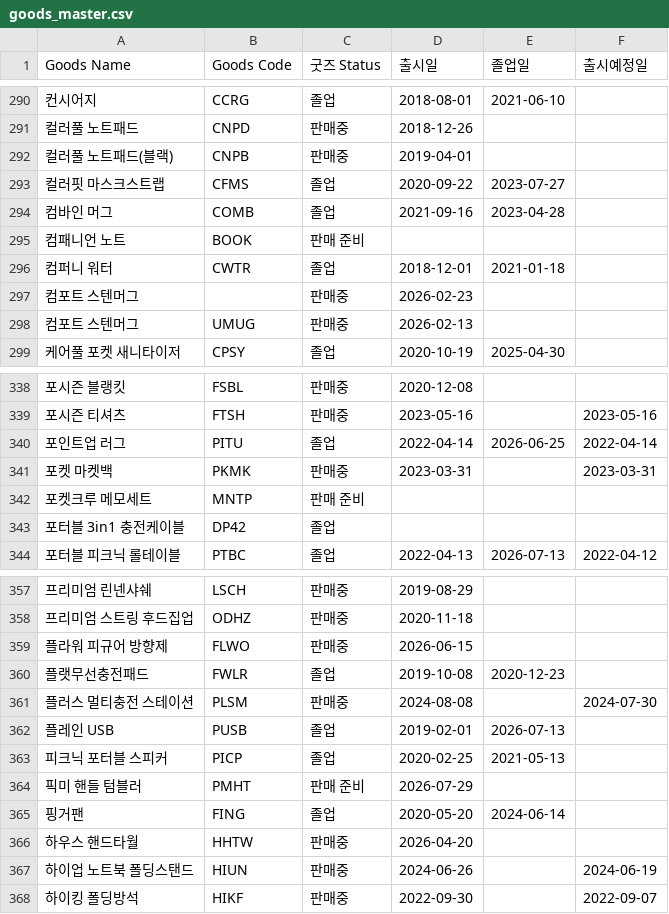
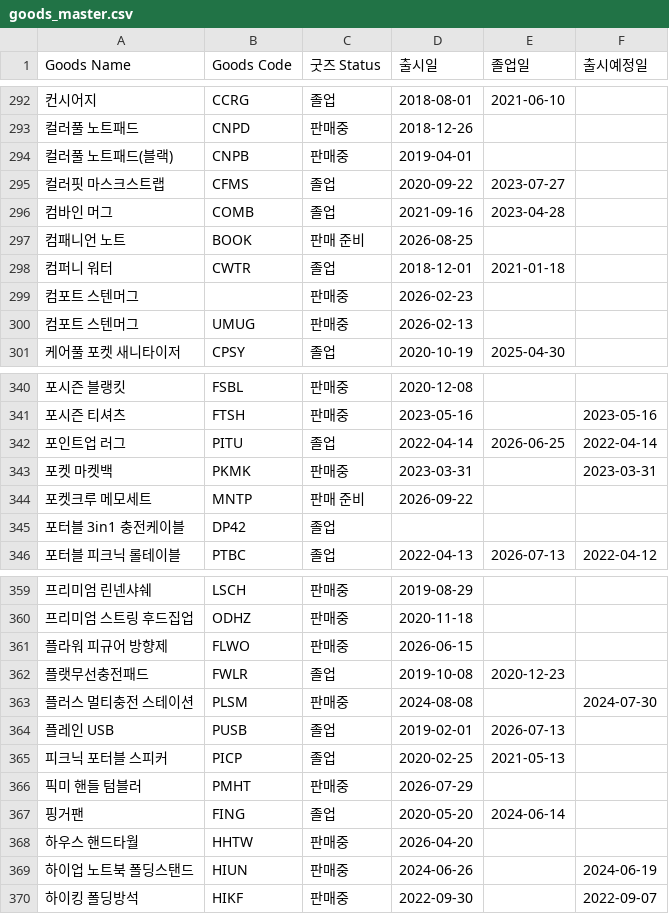
Before and after one commit to nanyounglee/SCMDASHBOARD, a CSV file: CSV/goods_master.csv, drawn as a sheet; only a part is shown, gaps mark what is left out; addresses are those after the commit; the diff covers the shown part only; the diff names each change by its address in the sheet, - before the commit and + after, or states it on an @@ line.

```diff
--- a/CSV/goods_master.csv
+++ b/CSV/goods_master.csv
-D297 (출시일): (empty)
+D297 (출시일): 2026-08-25
-D344 (출시일): (empty)
+D344 (출시일): 2026-09-22
-C366 (굿즈 Status): 판매 준비
+C366 (굿즈 Status): 판매중
```
Also changed, not shown: 2 added rows and 4 edited cells elsewhere in this file, 13 other files.
